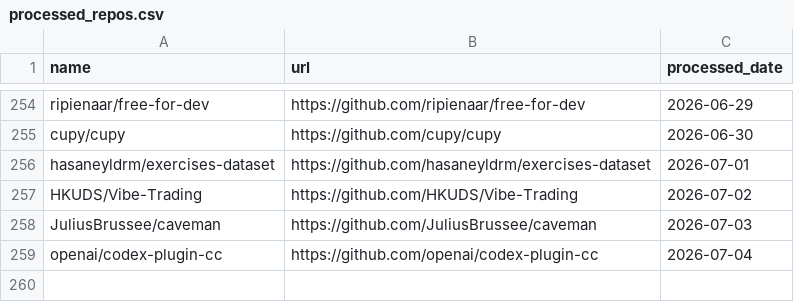
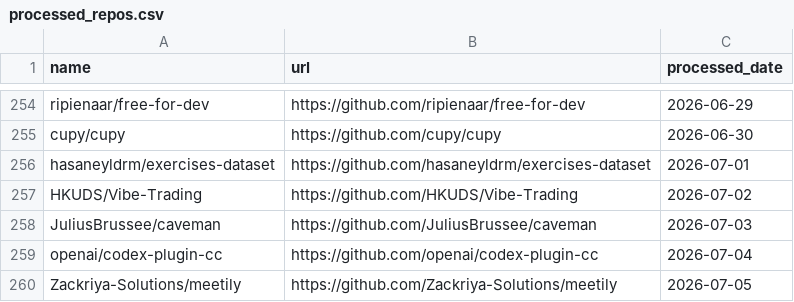
Before and after one commit to veyvin/onedaygithub, a CSV file: processed_repos.csv, drawn as a sheet; only a part is shown, gaps mark what is left out; the diff names each change by its address in the sheet, - before the commit and + after, or states it on an @@ line.

```diff
--- a/processed_repos.csv
+++ b/processed_repos.csv
+row 260: Zackriya-Solutions/meetily | https://github.com/Zackriya-Solutions/meetily | 2026-07-05
```
